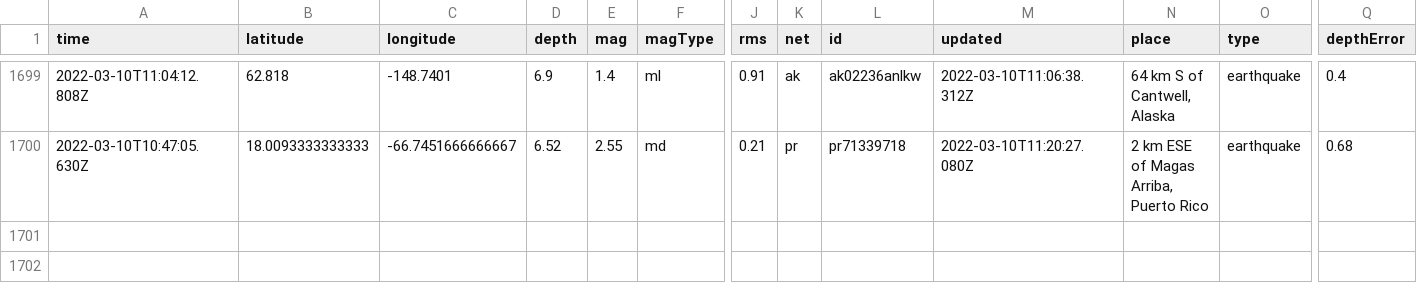
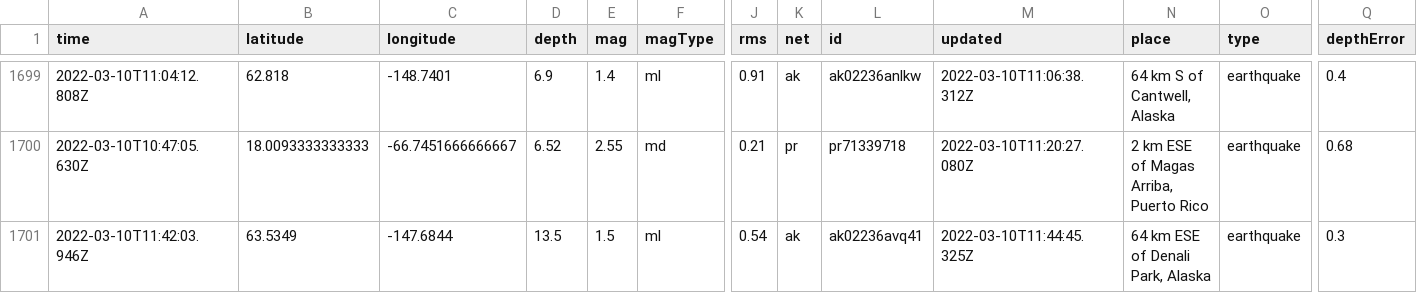
Before and after one commit to profrobwells/nicar22-github-actions, a CSV file: usgs_main.csv, drawn as a sheet; only a part is shown, gaps mark what is left out; rows hold the shown columns only; the diff names each change by its address in the sheet, - before the commit and + after, or states it on an @@ line.

```diff
--- a/usgs_main.csv
+++ b/usgs_main.csv
+row 1701: 2022-03-10T11:42:03.946Z | 63.5349 | -147.6844 | 13.5 | 1.5 | ml | 0.54 | ak | ak02236avq41 | 2022-03-10T11:44:45.325Z | 64 km ESE of Denali Park, Alaska | earthquake | 0.3
```
Also changed, not shown: usgs_current.csv.
